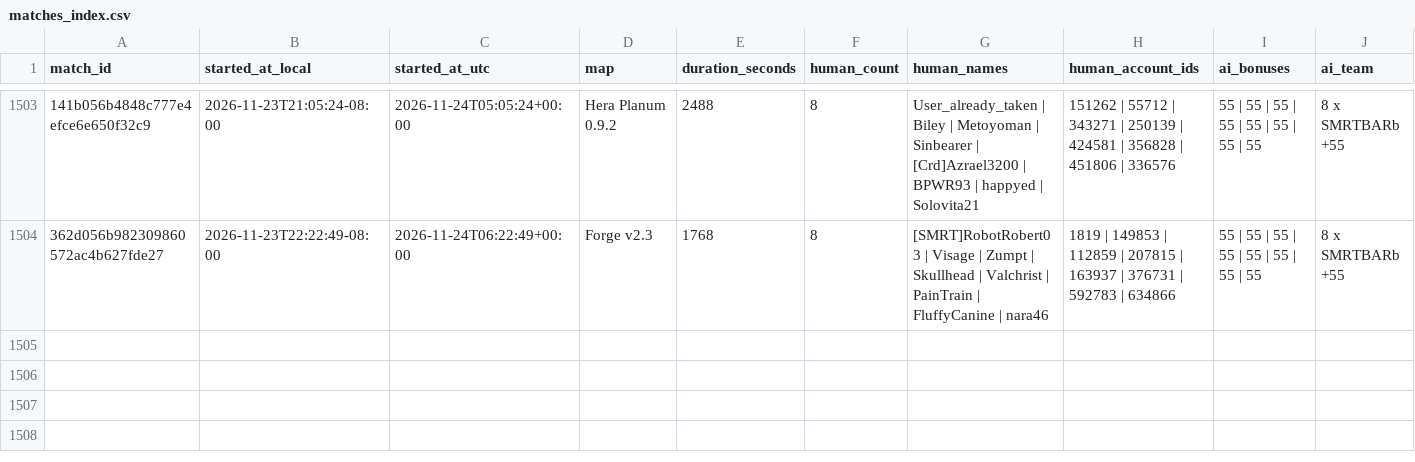
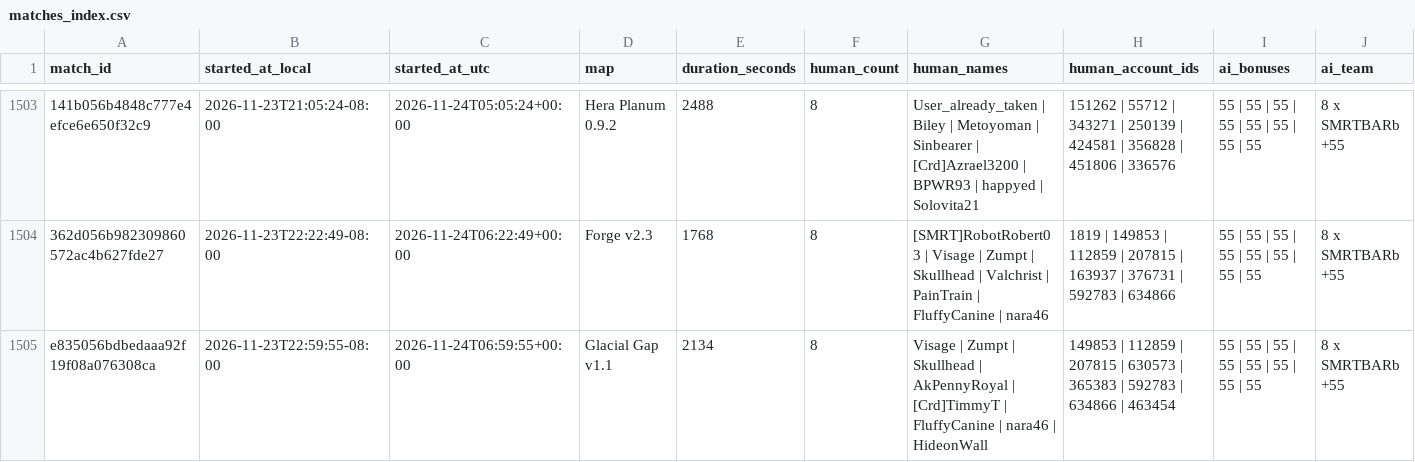
Before and after one commit to Barscrewl/BarbOS, a CSV file: data/matches_index.csv, drawn as a sheet; only a part is shown, gaps mark what is left out; rows hold the shown columns only; the diff names each change by its address in the sheet, - before the commit and + after, or states it on an @@ line.

```diff
--- a/data/matches_index.csv
+++ b/data/matches_index.csv
+row 1505: e835056bdbedaaa92f19f08a076308ca | 2026-11-23T22:59:55-08:00 | 2026-11-24T06:59:55+00:00 | Glacial Gap v1.1 | 2134 | 8 | Visage | Zumpt | Skullhead | AkPennyRoyal | [Crd]TimmyT | FluffyCanine | nara46 | HideonWall | 149853 | 112859 | 207815 | 630573 | 365383 | 592783 | 634866 | 463454 | 55 | 55 | 55 | 55 | 55 | 55 | 55 | 55 | 8 x SMRTBARb +55
```
Also changed, not shown: public/fixed_seed/matches.csv, public/fixed_seed/ratings.csv, 15 other files.
